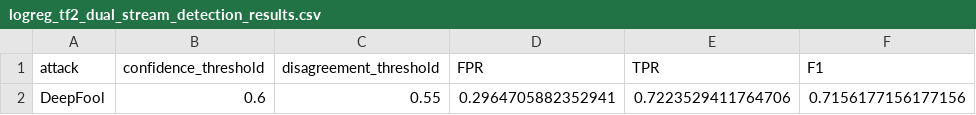
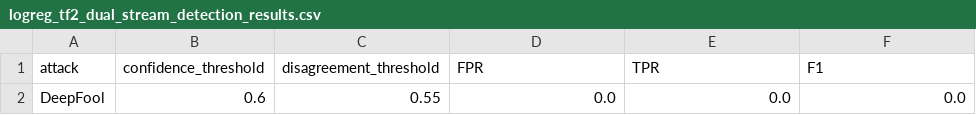
Before and after one commit to jansalafia/AnomalyDetection, a CSV file: CONSGATE Notebooks/DeepFool/Results/LogisticRegressionResults/logreg_tf2_dual_stream_detection_results.csv, drawn as a sheet; only a part is shown; the diff names each change by its address in the sheet, - before the commit and + after, or states it on an @@ line.

```diff
--- a/CONSGATE Notebooks/DeepFool/Results/LogisticRegressionResults/logreg_tf2_dual_stream_detection_results.csv
+++ b/CONSGATE Notebooks/DeepFool/Results/LogisticRegressionResults/logreg_tf2_dual_stream_detection_results.csv
-D2 (FPR): 0.2964705882352941
+D2 (FPR): 0.0
-E2 (TPR): 0.7223529411764706
+E2 (TPR): 0.0
-F2 (F1): 0.7156177156177156
+F2 (F1): 0.0
```
Also changed, not shown: CONSGATE Notebooks/DeepFool/Results/LogisticRegressionResults/logreg_tf2_dual_stream_gate_adv_details.csv, CONSGATE Notebooks/DeepFool/Results/LogisticRegressionResults/logreg_tf2_dual_stream_gate_clean_details.csv, 5 other files.
